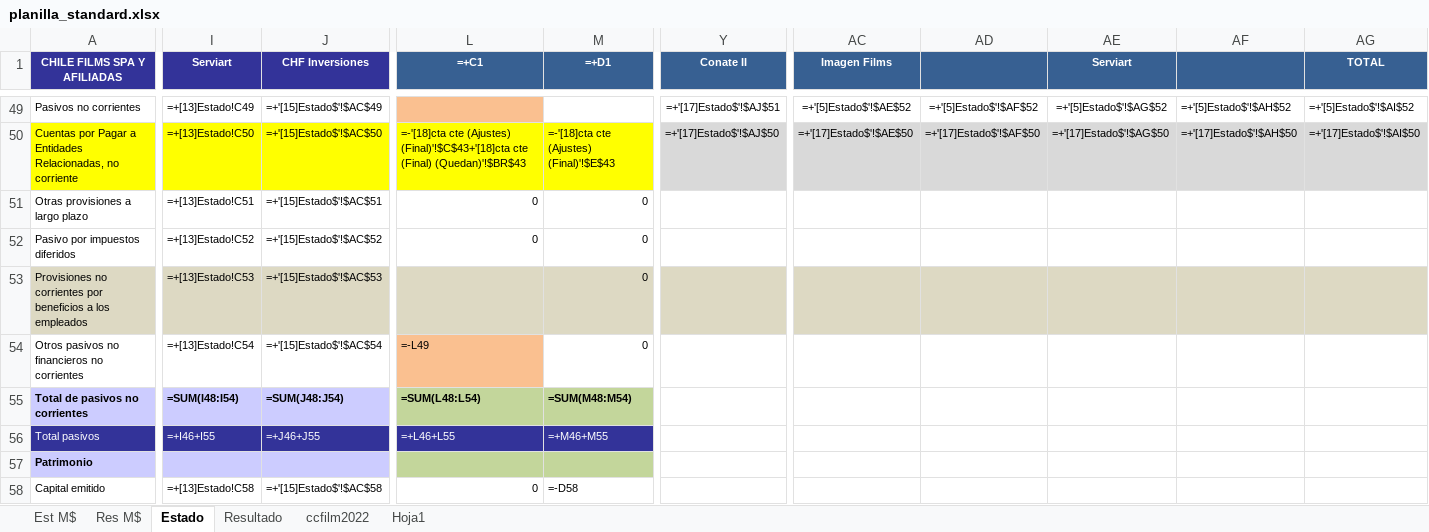
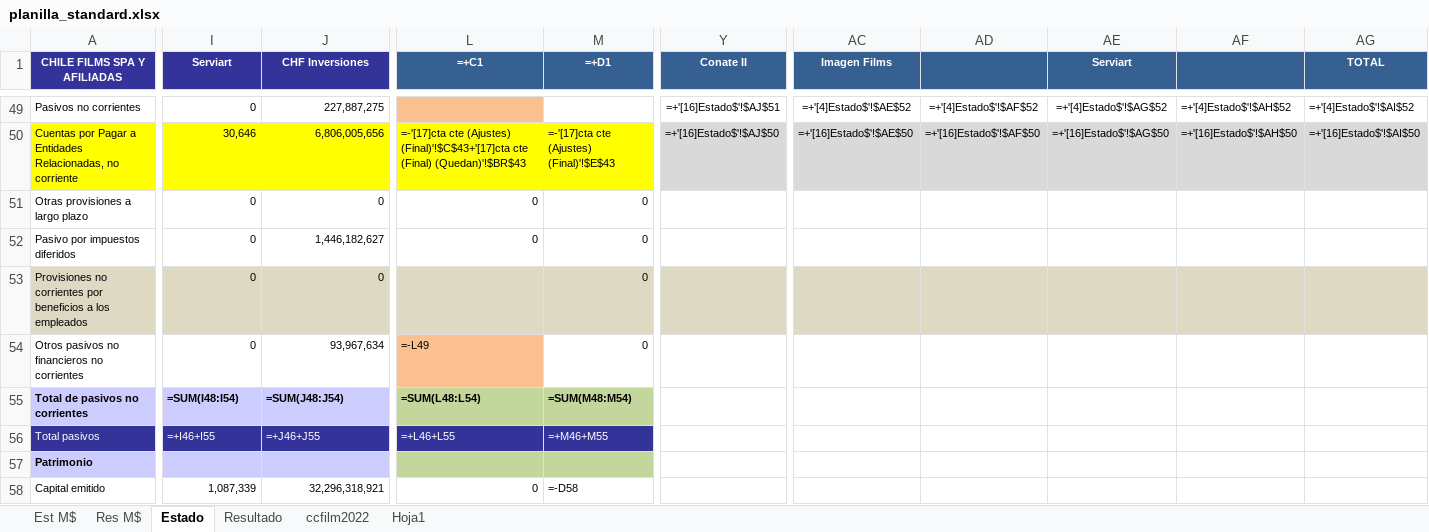
Before and after one commit to FelipeSMV/PMJF, an Excel workbook: recursos/planilla_standard.xlsx, sheet Estado, drawn as a sheet; only a part is shown, gaps mark what is left out; values as stored, in another font and other column widths than the file's, no borders; formulas without a stored value are shown as written; the diff covers the shown part only; the diff names each change by its address in the sheet, - before the commit and + after, or states it on an @@ line.

```diff
--- a/recursos/planilla_standard.xlsx (sheet Estado)
+++ b/recursos/planilla_standard.xlsx (sheet Estado)
-I49 (Serviart): =+[13]Estado!C49
+I49 (Serviart): 0
-J49 (CHF Inversiones): =+'[15]Estado$'!$AC$49
+J49 (CHF Inversiones): 227,887,275
-Y49 (Conate II): =+'[17]Estado$'!$AJ$51
+Y49 (Conate II): =+'[16]Estado$'!$AJ$51
-AC49 (Imagen Films): =+'[5]Estado$'!$AE$52
+AC49 (Imagen Films): =+'[4]Estado$'!$AE$52
-AD49: =+'[5]Estado$'!$AF$52
+AD49: =+'[4]Estado$'!$AF$52
-AE49 (Serviart): =+'[5]Estado$'!$AG$52
+AE49 (Serviart): =+'[4]Estado$'!$AG$52
-AF49: =+'[5]Estado$'!$AH$52
+AF49: =+'[4]Estado$'!$AH$52
-AG49 (TOTAL): =+'[5]Estado$'!$AI$52
+AG49 (TOTAL): =+'[4]Estado$'!$AI$52
-I50 (Serviart): =+[13]Estado!C50
+I50 (Serviart): 30,646
-J50 (CHF Inversiones): =+'[15]Estado$'!$AC$50
+J50 (CHF Inversiones): 6,806,005,656
-L50 (=+C1): =-'[18]cta cte (Ajustes) (Final)'!$C$43+'[18]cta cte (Final)…
+L50 (=+C1): =-'[17]cta cte (Ajustes) (Final)'!$C$43+'[17]cta cte (Final)…
-M50 (=+D1): =-'[18]cta cte (Ajustes) (Final)'!$E$43
+M50 (=+D1): =-'[17]cta cte (Ajustes) (Final)'!$E$43
-Y50 (Conate II): =+'[17]Estado$'!$AJ$50
+Y50 (Conate II): =+'[16]Estado$'!$AJ$50
-AC50 (Imagen Films): =+'[17]Estado$'!$AE$50
+AC50 (Imagen Films): =+'[16]Estado$'!$AE$50
-AD50: =+'[17]Estado$'!$AF$50
+AD50: =+'[16]Estado$'!$AF$50
-AE50 (Serviart): =+'[17]Estado$'!$AG$50
+AE50 (Serviart): =+'[16]Estado$'!$AG$50
-AF50: =+'[17]Estado$'!$AH$50
+AF50: =+'[16]Estado$'!$AH$50
-AG50 (TOTAL): =+'[17]Estado$'!$AI$50
+AG50 (TOTAL): =+'[16]Estado$'!$AI$50
-I51 (Serviart): =+[13]Estado!C51
+I51 (Serviart): 0
-J51 (CHF Inversiones): =+'[15]Estado$'!$AC$51
+J51 (CHF Inversiones): 0
-I52 (Serviart): =+[13]Estado!C52
+I52 (Serviart): 0
-J52 (CHF Inversiones): =+'[15]Estado$'!$AC$52
+J52 (CHF Inversiones): 1,446,182,627
-I53 (Serviart): =+[13]Estado!C53
+I53 (Serviart): 0
-J53 (CHF Inversiones): =+'[15]Estado$'!$AC$53
+J53 (CHF Inversiones): 0
-I54 (Serviart): =+[13]Estado!C54
+I54 (Serviart): 0
-J54 (CHF Inversiones): =+'[15]Estado$'!$AC$54
+J54 (CHF Inversiones): 93,967,634
-I58 (Serviart): =+[13]Estado!C58
+I58 (Serviart): 1,087,339
-J58 (CHF Inversiones): =+'[15]Estado$'!$AC$58
+J58 (CHF Inversiones): 32,296,318,921
```
Also changed, not shown: 176 edited cells elsewhere in this sheet, sheet Resultado, 5 other files.
